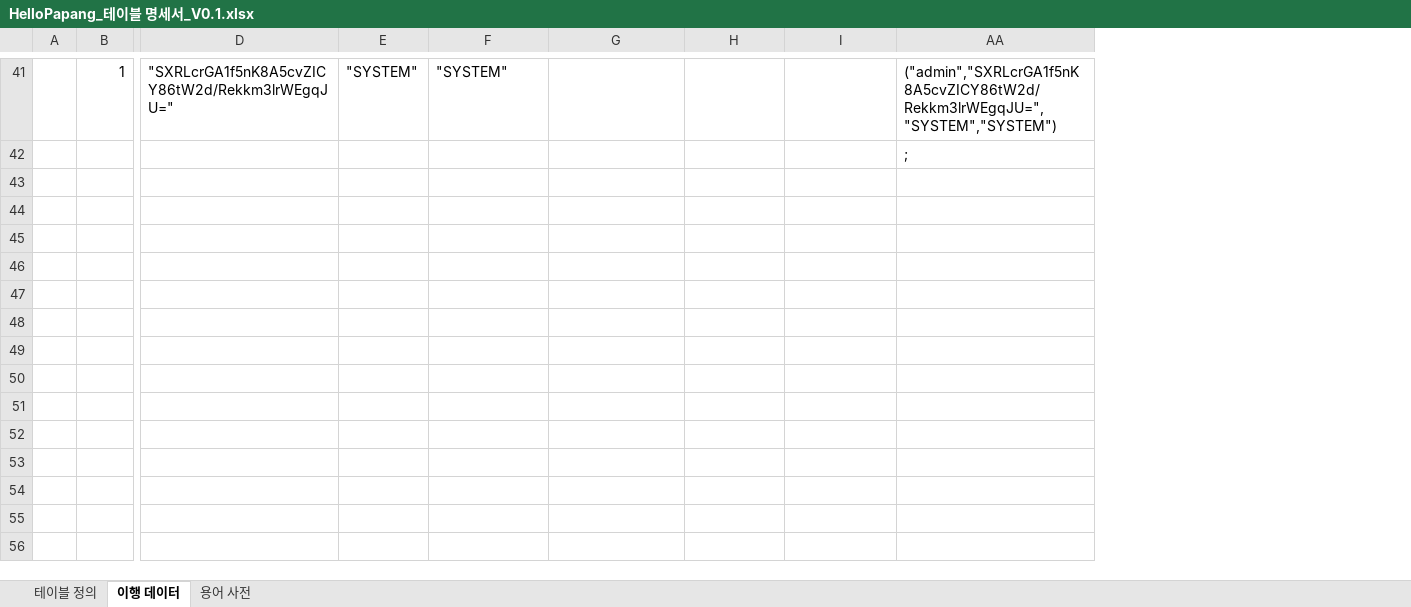
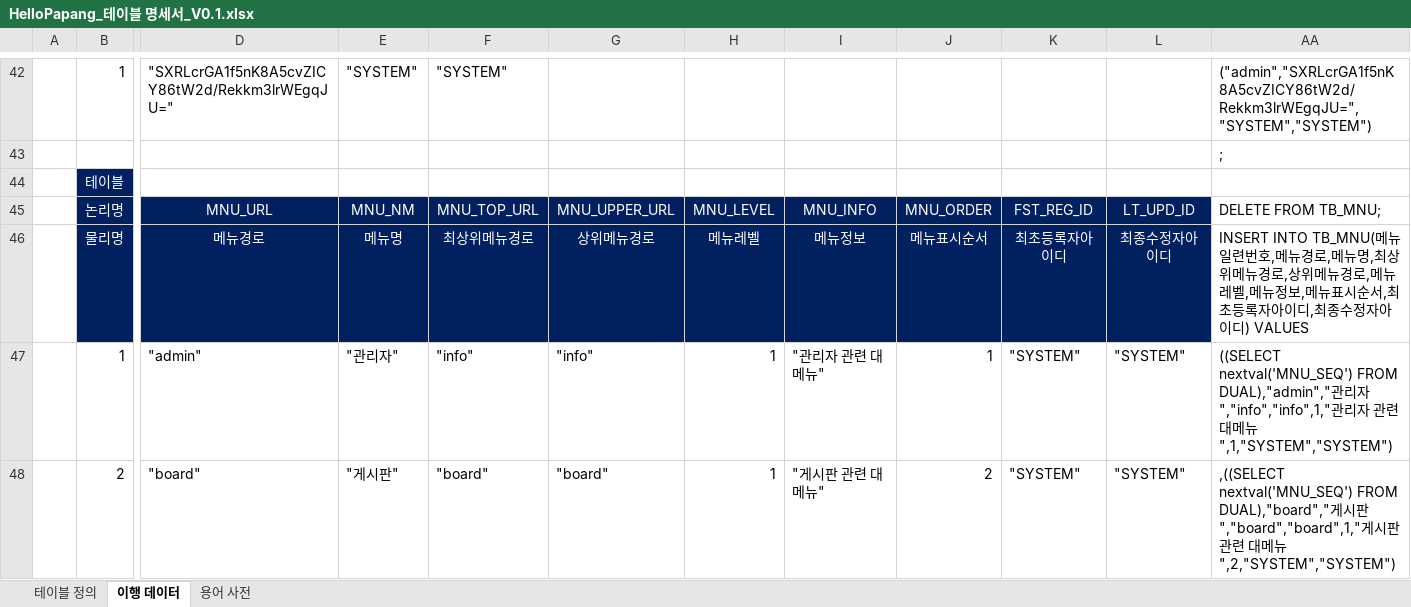
Before and after one commit to yhoo0094/helloPaPang, an Excel workbook: 산출물/HelloPapang_테이블 명세서_V0.1.xlsx, sheet 이행 데이터, drawn as a sheet; only a part is shown, gaps mark what is left out; values as stored, in another font and other column widths than the file's, no borders; rows hold the shown columns only; the diff covers the shown part only; the diff names each change by its address in the sheet, - before the commit and + after, or states it on an @@ line.

```diff
--- a/산출물/HelloPapang_테이블 명세서_V0.1.xlsx (sheet 이행 데이터)
+++ b/산출물/HelloPapang_테이블 명세서_V0.1.xlsx (sheet 이행 데이터)
@@ column J unhidden, empty @@
@@ column K unhidden, empty @@
@@ column L unhidden, empty @@
+row 44:  | 테이블
+row 45:  | 논리명 | MNU_URL | MNU_NM | MNU_TOP_URL | MNU_UPPER_URL | MNU_LEVEL | MNU_INFO | MNU_ORDER | FST_REG_ID | LT_UPD_ID | DELETE FROM TB_MNU;
+row 46:  | 물리명 | 메뉴경로 | 메뉴명 | 최상위메뉴경로 | 상위메뉴경로 | 메뉴레벨 | 메뉴정보 | 메뉴표시순서 | 최초등록자아이디 | 최종수정자아이디 | INSERT INTO TB_MNU(메뉴일련번호,메뉴경로,메뉴명,최상위메뉴경로,상위메뉴경로,메뉴레벨,메뉴정보,메뉴표시순서,최초등록자아이디,최종수정자아이디) VALUES
+row 47:  | 1 | "admin" | "관리자" | "info" | "info" | 1 | "관리자 관련 대메뉴" | 1 | "SYSTEM" | "SYSTEM" | ((SELECT nextval('MNU_SEQ') FROM DUAL),"admin","관리자","info","info",1,"관리자 관련 대메뉴",1,"SYSTEM","SYSTEM")
+row 48:  | 2 | "board" | "게시판" | "board" | "board" | 1 | "게시판 관련 대메뉴" | 2 | "SYSTEM" | "SYSTEM" | ,((SELECT nextval('MNU_SEQ') FROM DUAL),"board","게시판","board","board",1,"게시판 관련 대메뉴",2,"SYSTEM","SYSTEM")
```
Also changed, not shown: 6 added rows elsewhere in this sheet, sheet 테이블 정의, sheet 용어 사전, formulas that keep their value, 산출물/HelloPapang_요구사항_명세서_V0.1.xlsx, 4 other files.
